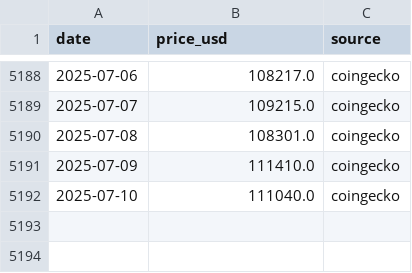
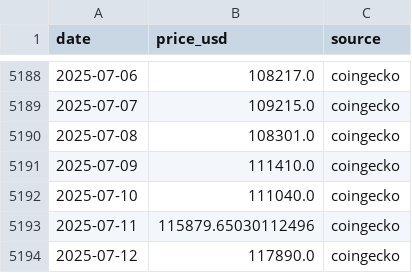
Before and after one commit to deevis/astro_website, a CSV file: public/bitcoin/price_data.csv, drawn as a sheet; only a part is shown, gaps mark what is left out; the diff names each change by its address in the sheet, - before the commit and + after, or states it on an @@ line.

Commit message:
Adding Bitcoin DCA Scenarios

```diff
--- a/public/bitcoin/price_data.csv
+++ b/public/bitcoin/price_data.csv
+row 5193: 2025-07-11 | 115879.65030112496 | coingecko
+row 5194: 2025-07-12 | 117890.0 | coingecko
```
Also changed, not shown: 4 other files.
